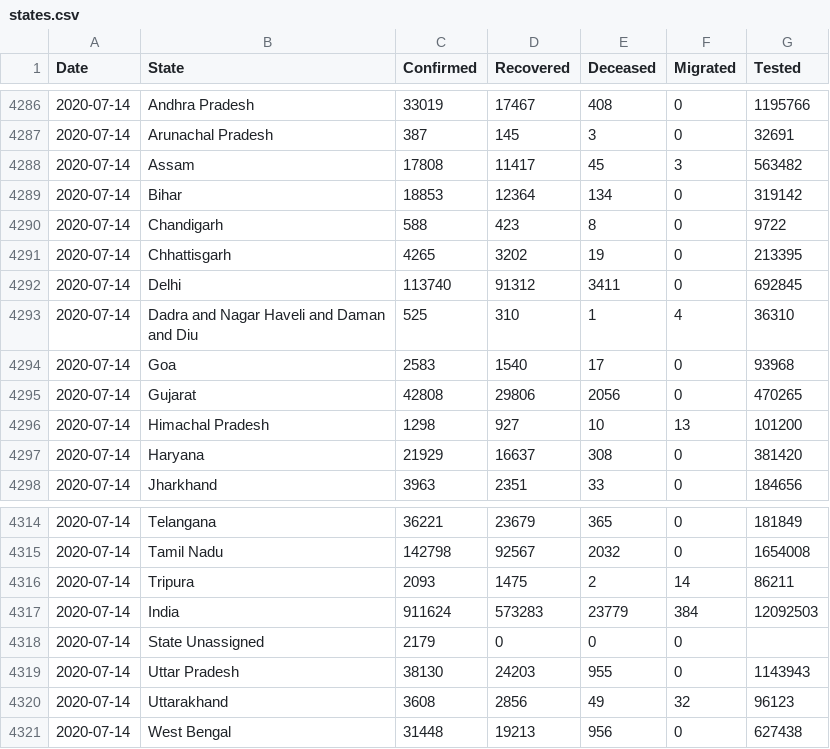
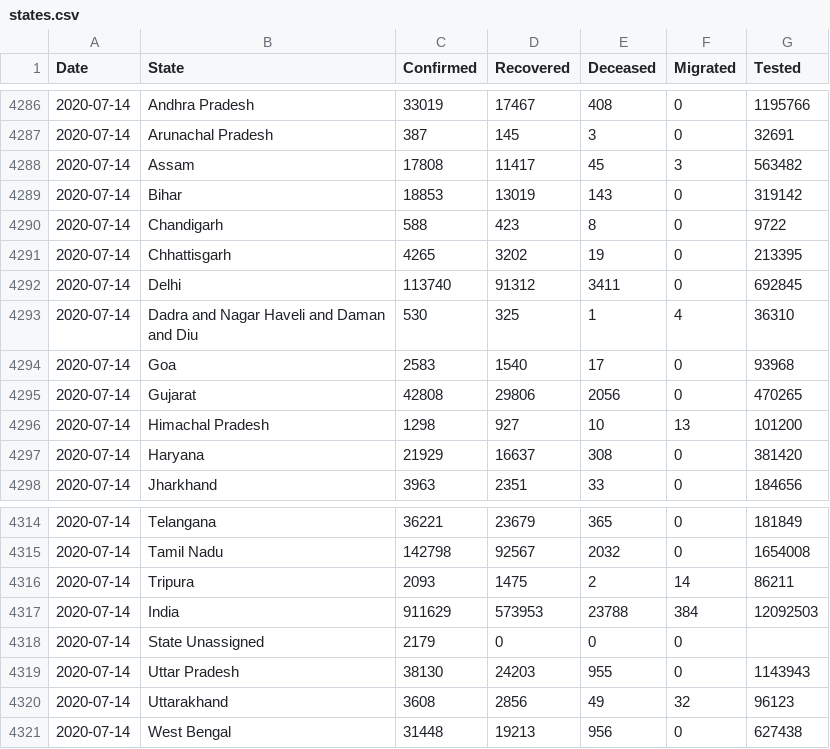
Before and after one commit to maaz619/api, a CSV file: csv/latest/states.csv, drawn as a sheet; only a part is shown, gaps mark what is left out.

```diff
--- a/csv/latest/states.csv
+++ b/csv/latest/states.csv
@@ -4288,3 +4288,3 @@ Date,State,Confirmed,Recovered,Deceased,Migrated,Tested
 2020-07-14,Assam,17808,11417,45,3,563482
-2020-07-14,Bihar,18853,12364,134,0,319142
+2020-07-14,Bihar,18853,13019,143,0,319142
 2020-07-14,Chandigarh,588,423,8,0,9722
@@ -4292,3 +4292,3 @@ Date,State,Confirmed,Recovered,Deceased,Migrated,Tested
 2020-07-14,Delhi,113740,91312,3411,0,692845
-2020-07-14,Dadra and Nagar Haveli and Daman and Diu,525,310,1,4,36310
+2020-07-14,Dadra and Nagar Haveli and Daman and Diu,530,325,1,4,36310
 2020-07-14,Goa,2583,1540,17,0,93968
@@ -4316,3 +4316,3 @@ Date,State,Confirmed,Recovered,Deceased,Migrated,Tested
 2020-07-14,Tripura,2093,1475,2,14,86211
-2020-07-14,India,911624,573283,23779,384,12092503
+2020-07-14,India,911629,573953,23788,384,12092503
 2020-07-14,State Unassigned,2179,0,0,0,
```
Also changed, not shown: csv/latest/district_wise.csv, csv/latest/state_wise.csv, 38 other files.
